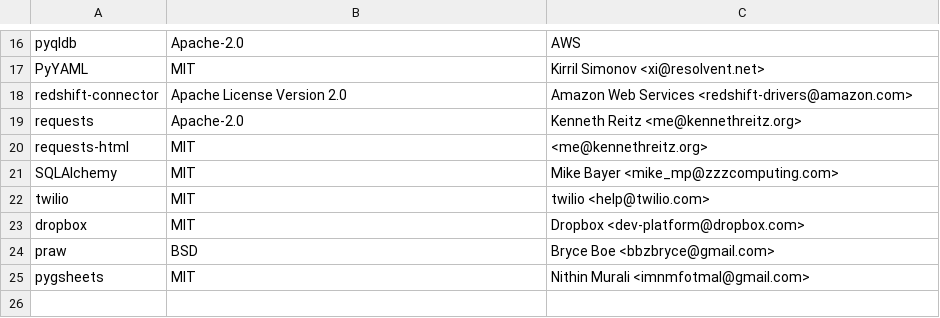
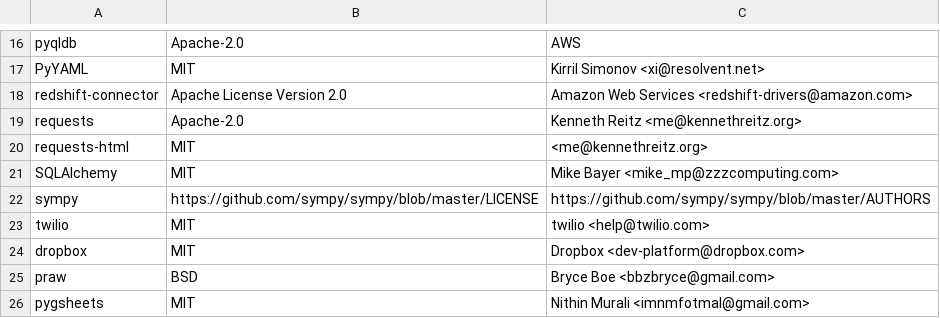
Before and after one commit to raffishquartan/Klayers, a CSV file: pipeline/config/packages_p39.csv, drawn as a sheet; only a part is shown, gaps mark what is left out.

Commit message:
Added sympy entry (#206)
Co-authored-by: Matt Hansen <mah60@psu.edu>

```diff
--- a/pipeline/config/packages_p39.csv
+++ b/pipeline/config/packages_p39.csv
@@ -21,2 +21,3 @@ requests-html,MIT,<me@kennethreitz.org>
 SQLAlchemy,MIT,Mike Bayer <mike_mp@zzzcomputing.com>
+sympy,https://github.com/sympy/sympy/blob/master/LICENSE,https://github.com/sympy/sympy/blob/master/AUTHORS
 twilio,MIT,twilio <help@twilio.com>
```
